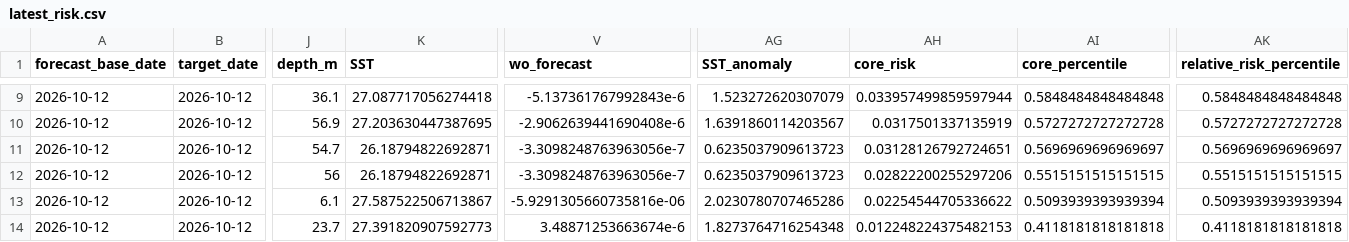
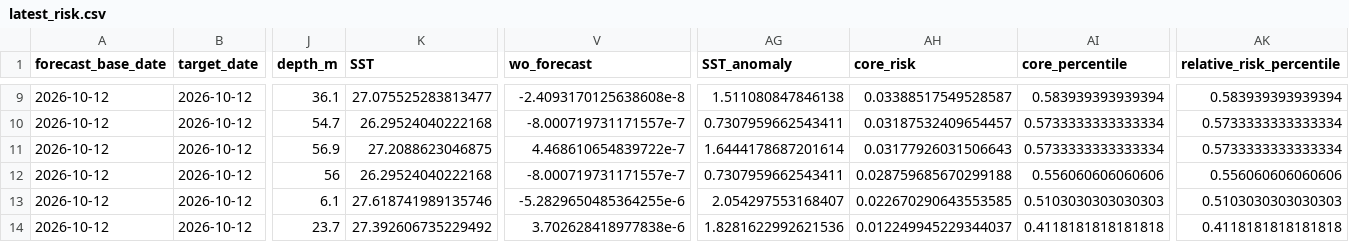
Before and after one commit to IK5258/kochi-whale-shark-risk-monitor, a CSV file: outputs/latest_risk.csv, drawn as a sheet; only a part is shown, gaps mark what is left out; removed rows and columns are numbered as before the commit, all else as after; rows hold the shown columns only; the diff covers the shown part only; the diff names each change by its address in the sheet, - before the commit and + after, or states it on an @@ line.

```diff
--- a/outputs/latest_risk.csv
+++ b/outputs/latest_risk.csv
-K9 (SST): 27.087717056274418
+K9 (SST): 27.075525283813477
-V9 (wo_forecast): -5.137361767992843e-6
+V9 (wo_forecast): -2.4093170125638608e-8
-AG9 (SST_anomaly): 1.523272620307079
+AG9 (SST_anomaly): 1.511080847846138
-AH9 (core_risk): 0.033957499859597944
+AH9 (core_risk): 0.03388517549528587
-AI9 (core_percentile): 0.5848484848484848
+AI9 (core_percentile): 0.583939393939394
-AK9 (relative_risk_percentile): 0.5848484848484848
+AK9 (relative_risk_percentile): 0.583939393939394
-row 10: 2026-10-12 | 2026-10-12 | 56.9 | 27.203630447387695 | -2.9062639441690408e-6 | 1.6391860114203567 | 0.0317501337135919 | 0.5727272727272728 | 0.5727272727272728
-K10 (SST): 26.18794822692871
+K10 (SST): 26.29524040222168
-V10 (wo_forecast): -3.3098248763963056e-7
+V10 (wo_forecast): -8.000719731171557e-7
-AG10 (SST_anomaly): 0.6235037909613723
+AG10 (SST_anomaly): 0.7307959662543411
-AH10 (core_risk): 0.03128126792724651
+AH10 (core_risk): 0.03187532409654457
-AI10 (core_percentile): 0.5696969696969697
+AI10 (core_percentile): 0.5733333333333334
-AK10 (relative_risk_percentile): 0.5696969696969697
+AK10 (relative_risk_percentile): 0.5733333333333334
+row 11: 2026-10-12 | 2026-10-12 | 56.9 | 27.2088623046875 | 4.468610654839722e-7 | 1.6444178687201614 | 0.03177926031506643 | 0.5733333333333334 | 0.5733333333333334
-K12 (SST): 26.18794822692871
+K12 (SST): 26.29524040222168
-V12 (wo_forecast): -3.3098248763963056e-7
+V12 (wo_forecast): -8.000719731171557e-7
-AG12 (SST_anomaly): 0.6235037909613723
+AG12 (SST_anomaly): 0.7307959662543411
-AH12 (core_risk): 0.02822200255297206
+AH12 (core_risk): 0.028759685670299188
-AI12 (core_percentile): 0.5515151515151515
+AI12 (core_percentile): 0.556060606060606
-AK12 (relative_risk_percentile): 0.5515151515151515
+AK12 (relative_risk_percentile): 0.556060606060606
-K13 (SST): 27.587522506713867
+K13 (SST): 27.618741989135746
-V13 (wo_forecast): -5.9291305660735816e-06
+V13 (wo_forecast): -5.2829650485364255e-6
-AG13 (SST_anomaly): 2.0230780707465286
+AG13 (SST_anomaly): 2.054297553168407
-AH13 (core_risk): 0.02254544705336622
+AH13 (core_risk): 0.022670290643553585
-AI13 (core_percentile): 0.5093939393939394
+AI13 (core_percentile): 0.5103030303030303
-AK13 (relative_risk_percentile): 0.5093939393939394
+AK13 (relative_risk_percentile): 0.5103030303030303
-K14 (SST): 27.391820907592773
+K14 (SST): 27.392606735229492
-V14 (wo_forecast): 3.48871253663674e-6
+V14 (wo_forecast): 3.702628418977838e-6
-AG14 (SST_anomaly): 1.8273764716254348
+AG14 (SST_anomaly): 1.8281622992621536
-AH14 (core_risk): 0.012248224375482153
+AH14 (core_risk): 0.012249945229344037
```
Also changed, not shown: 72 edited cells elsewhere in this file, outputs/forecast_env.csv, outputs/forecast_risk.csv, 5 other files.
